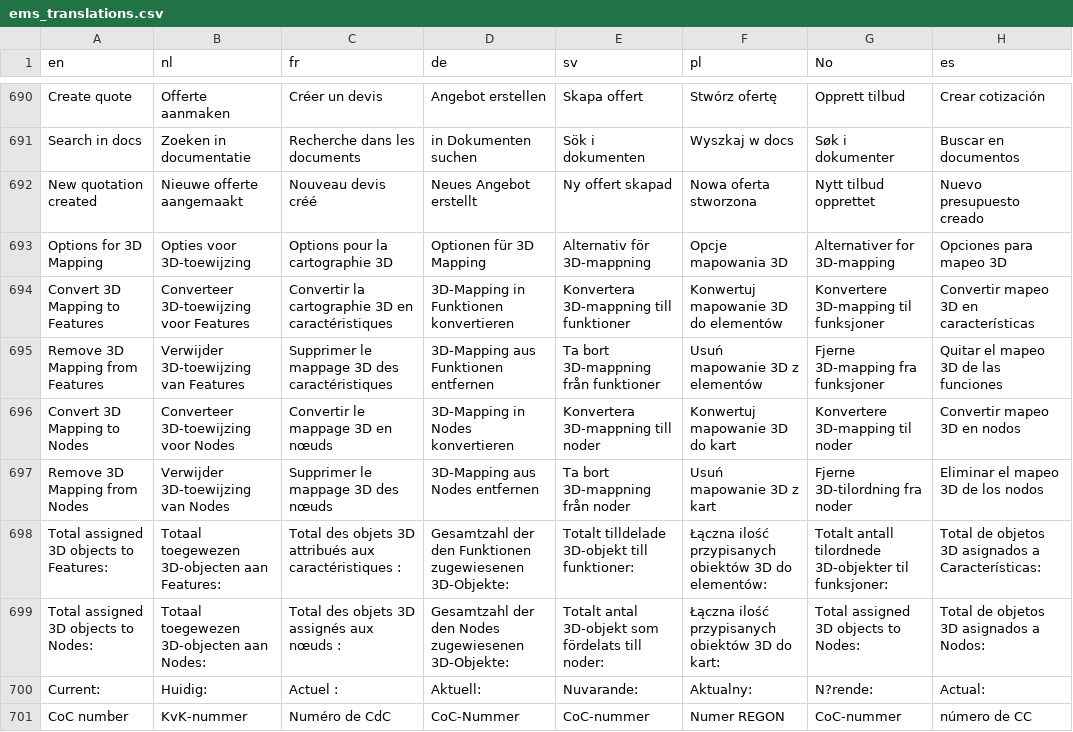
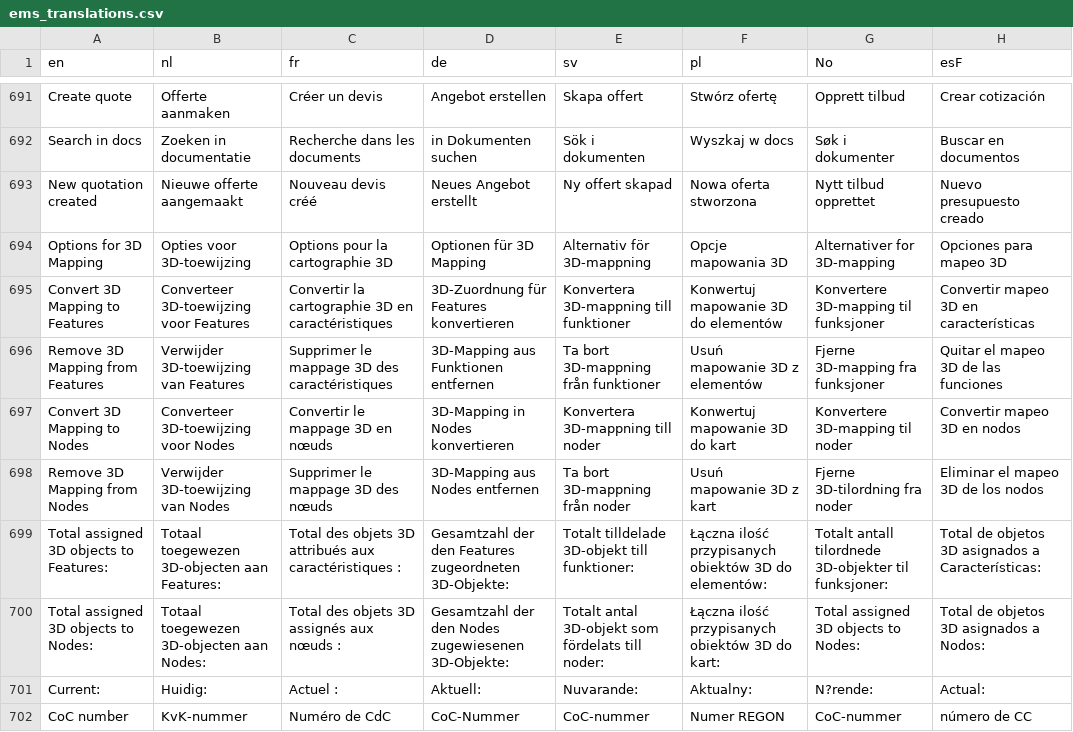
Before and after one commit to IvoElfsquad/translations, a CSV file: ems_translations.csv, drawn as a sheet; only a part is shown, gaps mark what is left out; the diff covers the shown part only.

```diff
--- a/ems_translations.csv
+++ b/ems_translations.csv
@@ -1 +1 @@
-en;nl;fr;de;sv;pl;No;es
+en;nl;fr;de;sv;pl;No;esF
@@ -693,3 +694,3 @@ New quotation created;Nieuwe offerte aangemaakt;Nouveau devis créé;Neues Angeb
 Options for 3D Mapping;Opties voor 3D-toewijzing;Options pour la cartographie 3D;Optionen für 3D Mapping;Alternativ för 3D-mappning;Opcje mapowania 3D;Alternativer for 3D-mapping;Opciones para mapeo 3D
-Convert 3D Mapping to Features;Converteer 3D-toewijzing voor Features;Convertir la cartographie 3D en caractéristiques;3D-Mapping in Funktionen konvertieren;Konvertera 3D-mappning till funktioner;Konwertuj mapowanie 3D do elementów;Konvertere 3D-mapping til funksjoner;Convertir mapeo 3D en características
+Convert 3D Mapping to Features;Converteer 3D-toewijzing voor Features;Convertir la cartographie 3D en caractéristiques;3D-Zuordnung für Features konvertieren;Konvertera 3D-mappning till funktioner;Konwertuj mapowanie 3D do elementów;Konvertere 3D-mapping til funksjoner;Convertir mapeo 3D en características
 Remove 3D Mapping from Features;Verwijder 3D-toewijzing van Features;Supprimer le mappage 3D des caractéristiques;3D-Mapping aus Funktionen entfernen;Ta bort 3D-mappning från funktioner;Usuń mapowanie 3D z elementów;Fjerne 3D-mapping fra funksjoner;Quitar el mapeo 3D de las funciones
@@ -697,3 +698,3 @@ Convert 3D Mapping to Nodes;Converteer 3D-toewijzing voor Nodes;Convertir le map
 Remove 3D Mapping from Nodes;Verwijder 3D-toewijzing van Nodes;Supprimer le mappage 3D des nœuds;3D-Mapping aus Nodes entfernen;Ta bort 3D-mappning från noder;Usuń mapowanie 3D z kart;Fjerne 3D-tilordning fra noder;Eliminar el mapeo 3D de los nodos
-Total assigned 3D objects to Features:;Totaal toegewezen 3D-objecten aan Features:;Total des objets 3D attribués aux caractéristiques :;Gesamtzahl der den Funktionen zugewiesenen 3D-Objekte:;Totalt tilldelade 3D-objekt till funktioner:;Łączna ilość przypisanych obiektów 3D do elementów:;Totalt antall tilordnede 3D-objekter til funksjoner:;Total de objetos 3D asignados a Características:
+Total assigned 3D objects to Features:;Totaal toegewezen 3D-objecten aan Features:;Total des objets 3D attribués aux caractéristiques :;Gesamtzahl der den Features zugeordneten 3D-Objekte:;Totalt tilldelade 3D-objekt till funktioner:;Łączna ilość przypisanych obiektów 3D do elementów:;Totalt antall tilordnede 3D-objekter til funksjoner:;Total de objetos 3D asignados a Características:
 Total assigned 3D objects to Nodes:;Totaal toegewezen 3D-objecten aan Nodes:;Total des objets 3D assignés aux nœuds :;Gesamtzahl der den Nodes zugewiesenen 3D-Objekte:;Totalt antal 3D-objekt som fördelats till noder:;Łączna ilość przypisanych obiektów 3D do kart:;Total assigned 3D objects to Nodes:;Total de objetos 3D asignados a Nodos:
```
Also changed, not shown: 1 added row and 67 edited cells elsewhere in this file.
